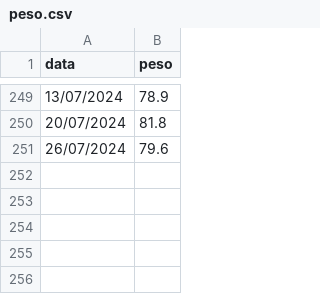
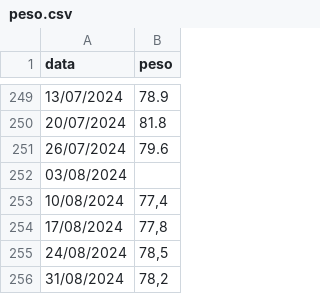
Before and after one commit to tomasbarcellos/peso, a CSV file: peso.csv, drawn as a sheet; only a part is shown, gaps mark what is left out; the diff names each change by its address in the sheet, - before the commit and + after, or states it on an @@ line.

Commit message:
Update peso.csv

```diff
--- a/peso.csv
+++ b/peso.csv
+row 252: 03/08/2024
+row 253: 10/08/2024 | 77,4
+row 254: 17/08/2024 | 77,8
+row 255: 24/08/2024 | 78,5
+row 256: 31/08/2024 | 78,2
```
